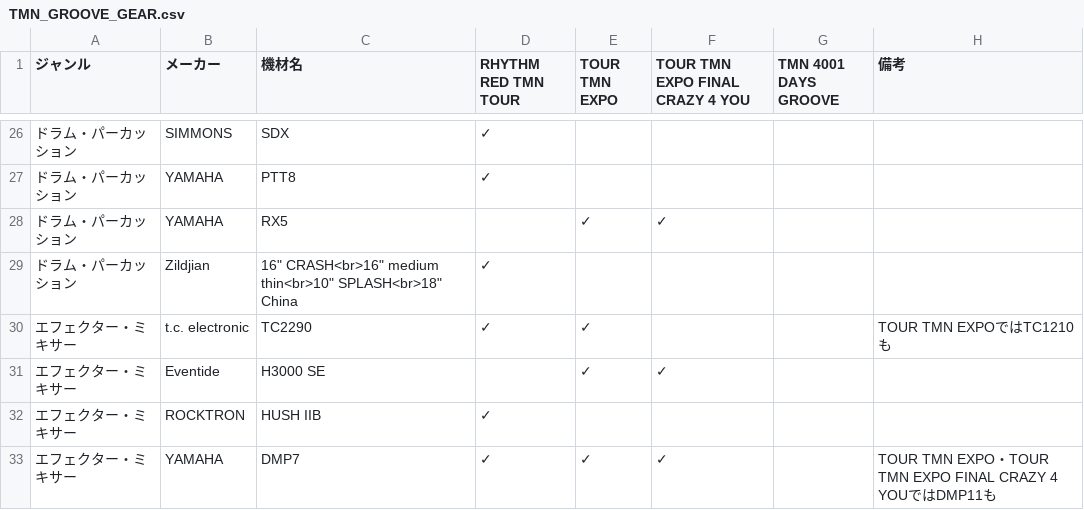
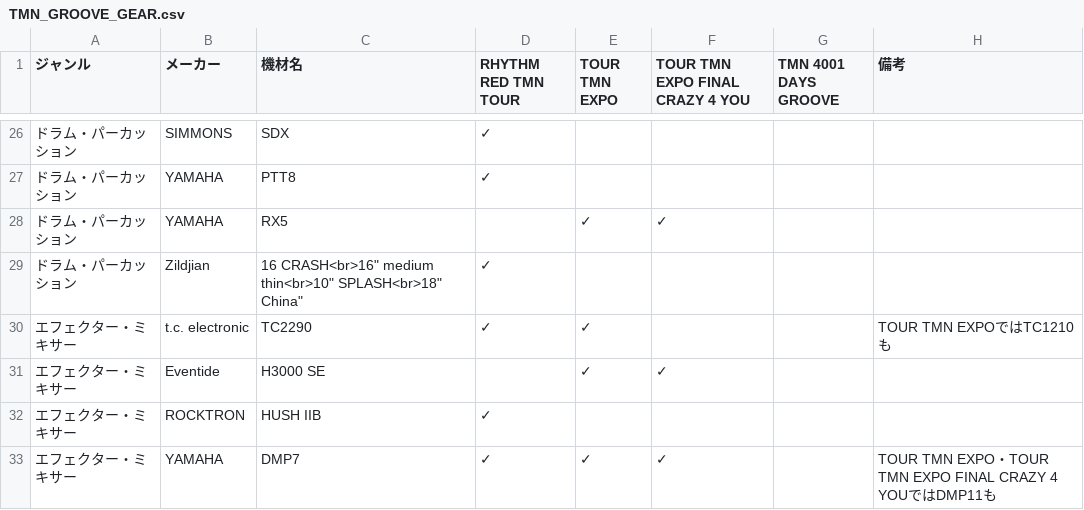
Before and after one commit to Y-NOIZ/TMN_GROOVE_GEAR, a CSV file: TMN_GROOVE_GEAR.csv, drawn as a sheet; only a part is shown, gaps mark what is left out; the diff names each change by its address in the sheet, - before the commit and + after, or states it on an @@ line.

Commit message:
Add files via upload

```diff
--- a/TMN_GROOVE_GEAR.csv
+++ b/TMN_GROOVE_GEAR.csv
-C29 (機材名): 16" CRASH<br>16" medium thin<br>10" SPLASH<br>18" China
+C29 (機材名): 16 CRASH<br>16" medium thin<br>10" SPLASH<br>18" China"
```
